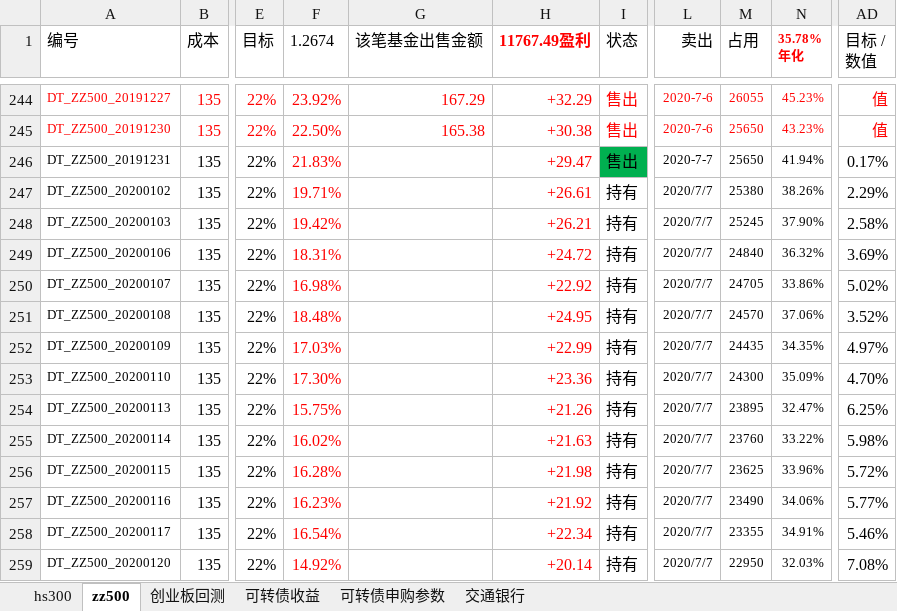
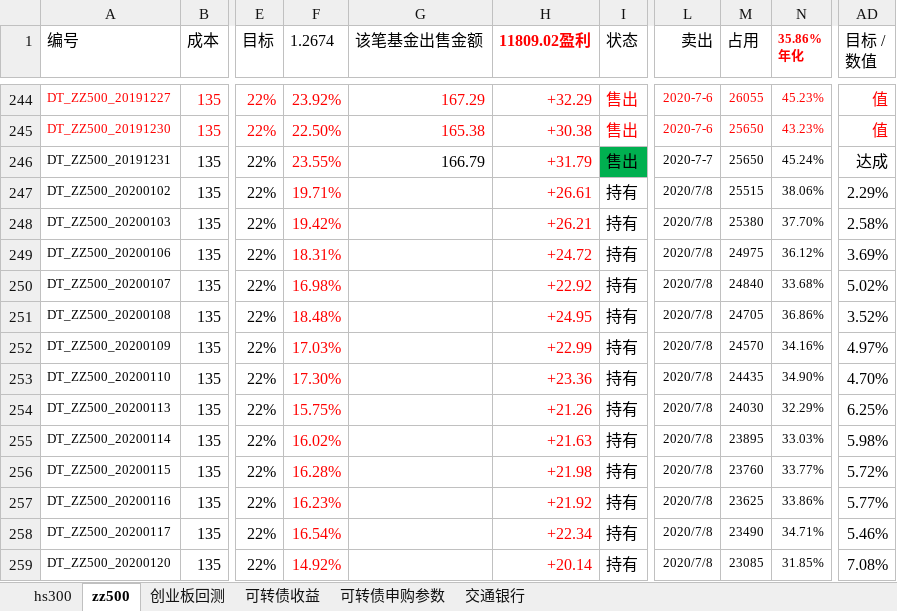
Before and after one commit to husky8/cccode, an Excel workbook: invest/配置.xlsx, sheet zz500, drawn as a sheet; only a part is shown, gaps mark what is left out; values as stored, in another font and other column widths than the file's, no borders; charts and pictures and conditional formats not drawn; ↵ is a line break in a cell; the diff covers the shown part only; the diff names each change by its address in the sheet, - before the commit and + after, or states it on an @@ line.

```diff
--- a/invest/配置.xlsx (sheet zz500)
+++ b/invest/配置.xlsx (sheet zz500)
-H1: 11767.49盈利
+H1: 11809.02盈利
-N1: 35.78% ↵ 年化
+N1: 35.86% ↵ 年化
-F246 (1.2674): 21.83%
+F246 (1.2674): 23.55%
-G246 (该笔基金出售金额): (empty)
+G246 (该笔基金出售金额): 166.79
-H246 (11809.02盈利): +29.47
+H246 (11809.02盈利): +31.79
-N246 (35.86% 年化): 41.94%
+N246 (35.86% 年化): 45.24%
-AD246 (目标 / 数值): 0.17%
+AD246 (目标 / 数值): 达成
-L247:L259 (卖出): 2020/7/7
+L247:L259 (卖出): 2020/7/8
-M247 (占用): 25380
+M247 (占用): 25515
-N247 (35.86% 年化): 38.26%
+N247 (35.86% 年化): 38.06%
-M248 (占用): 25245
+M248 (占用): 25380
-N248 (35.86% 年化): 37.90%
+N248 (35.86% 年化): 37.70%
-M249 (占用): 24840
+M249 (占用): 24975
-N249 (35.86% 年化): 36.32%
+N249 (35.86% 年化): 36.12%
-M250 (占用): 24705
+M250 (占用): 24840
-N250 (35.86% 年化): 33.86%
+N250 (35.86% 年化): 33.68%
-M251 (占用): 24570
+M251 (占用): 24705
-N251 (35.86% 年化): 37.06%
+N251 (35.86% 年化): 36.86%
-M252 (占用): 24435
+M252 (占用): 24570
-N252 (35.86% 年化): 34.35%
+N252 (35.86% 年化): 34.16%
-M253 (占用): 24300
+M253 (占用): 24435
-N253 (35.86% 年化): 35.09%
+N253 (35.86% 年化): 34.90%
-M254 (占用): 23895
+M254 (占用): 24030
-N254 (35.86% 年化): 32.47%
+N254 (35.86% 年化): 32.29%
-M255 (占用): 23760
+M255 (占用): 23895
-N255 (35.86% 年化): 33.22%
+N255 (35.86% 年化): 33.03%
-M256 (占用): 23625
+M256 (占用): 23760
-N256 (35.86% 年化): 33.96%
+N256 (35.86% 年化): 33.77%
-M257 (占用): 23490
+M257 (占用): 23625
-N257 (35.86% 年化): 34.06%
+N257 (35.86% 年化): 33.86%
-M258 (占用): 23355
+M258 (占用): 23490
-N258 (35.86% 年化): 34.91%
+N258 (35.86% 年化): 34.71%
-M259 (占用): 22950
+M259 (占用): 23085
-N259 (35.86% 年化): 32.03%
+N259 (35.86% 年化): 31.85%
```
Also changed, not shown: 406 edited cells elsewhere in this sheet, sheet hs300, sheet 可转债收益, 1 other file.
